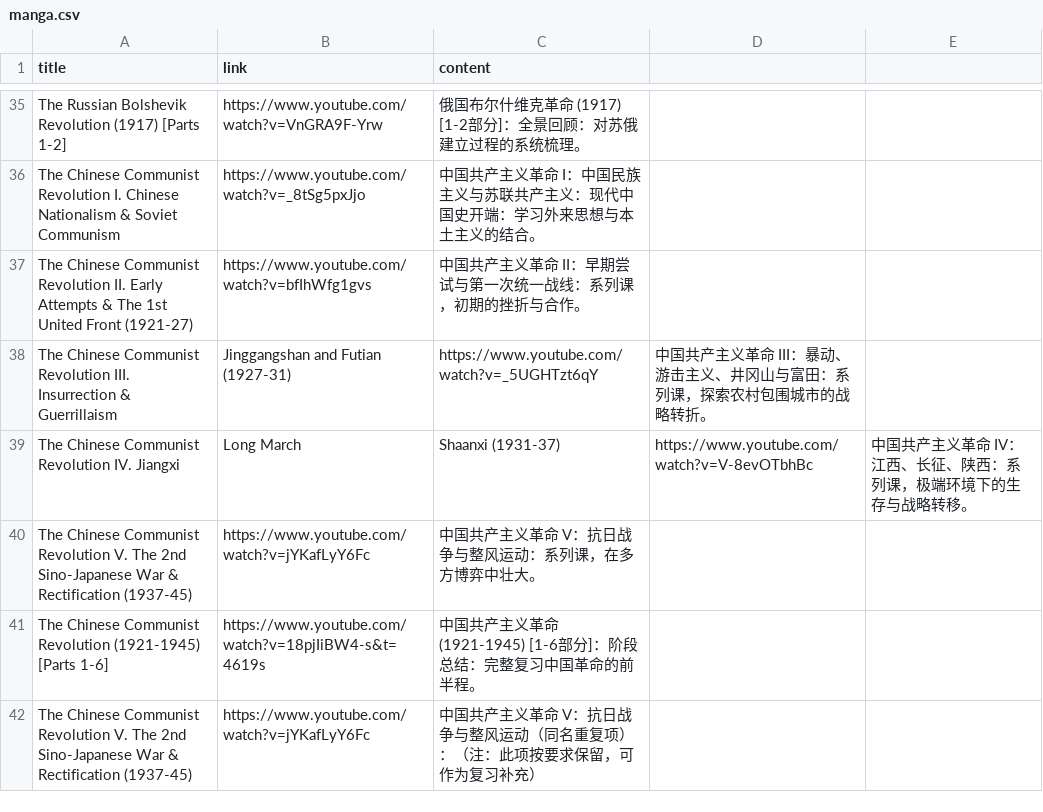
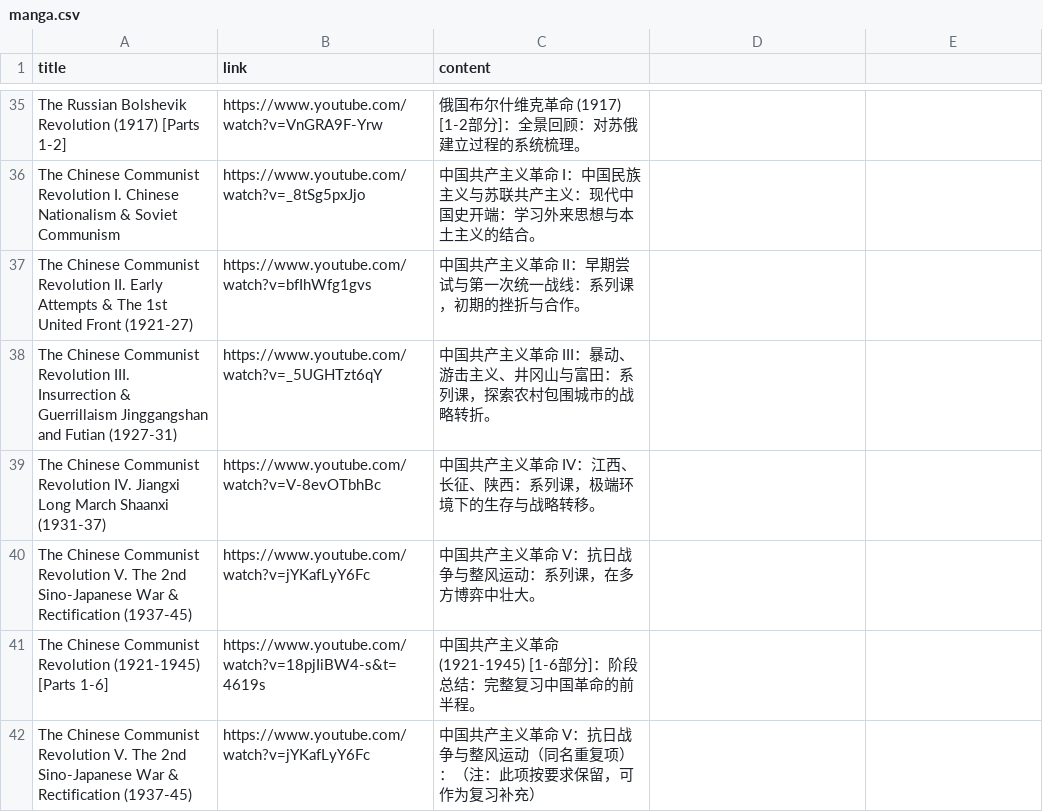
Before and after one commit to ZHENHUA001A307/link-to-RSS-2, a CSV file: manga.csv, drawn as a sheet; only a part is shown, gaps mark what is left out; removed rows and columns are numbered as before the commit, all else as after; the diff covers the shown part only; the diff names each change by its address in the sheet, - before the commit and + after, or states it on an @@ line.

Commit message:
Update manga.csv

```diff
--- a/manga.csv
+++ b/manga.csv
-row 38: The Chinese Communist Revolution III. Insurrection & Guerrillaism | Jinggangshan and Futian (1927-31) | https://www.youtube.com/watch?v=_5UGHTzt6qY | 中国共产主义革命 III：暴动、游击主义、井冈山与富田：系列课，探索农村包围城市的战略转折。
-row 39: The Chinese Communist Revolution IV. Jiangxi | Long March | Shaanxi (1931-37) | https://www.youtube.com/watch?v=V-8evOTbhBc | 中国共产主义革命 IV：江西、长征、陕西：系列课，极端环境下的生存与战略转移。
+row 38: The Chinese Communist Revolution III. Insurrection & Guerrillaism Jinggangshan and Futian (1927-31) | https://www.youtube.com/watch?v=_5UGHTzt6qY | 中国共产主义革命 III：暴动、游击主义、井冈山与富田：系列课，探索农村包围城市的战略转折。
+row 39: The Chinese Communist Revolution IV. Jiangxi Long March Shaanxi (1931-37) | https://www.youtube.com/watch?v=V-8evOTbhBc | 中国共产主义革命 IV：江西、长征、陕西：系列课，极端环境下的生存与战略转移。
```
Also changed, not shown: 9 added rows and 9 removed rows elsewhere in this file.
